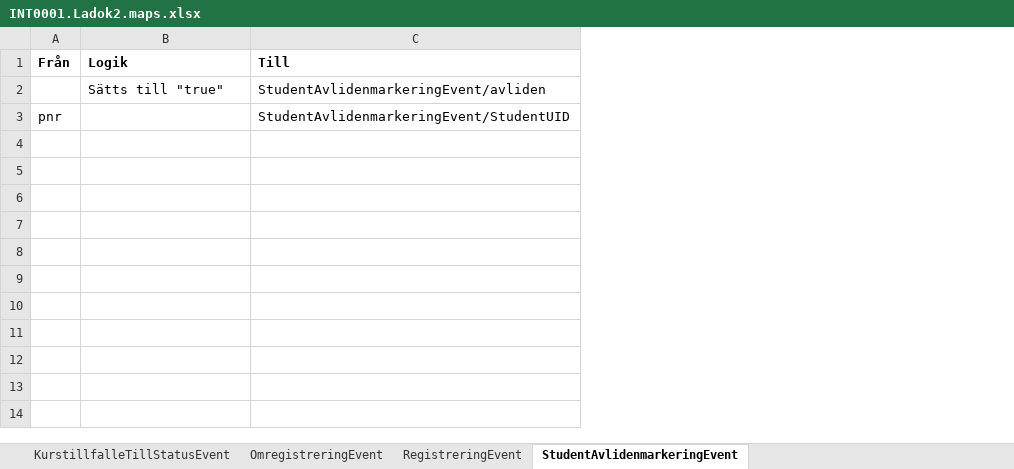
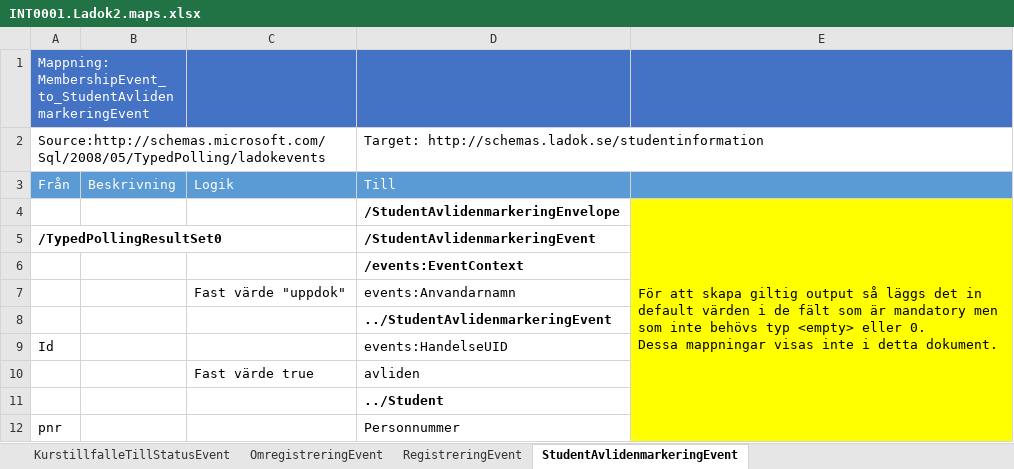
Before and after one commit to uppsala-university/uu-integration-biztalk, an Excel workbook: INT0001.Ladok2.Events/Src/Files/INT0001.Ladok2.maps.xlsx, sheet StudentAvlidenmarkeringEvent, drawn as a sheet; values as stored, in another font and other column widths than the file's, no borders; removed rows and columns are numbered as before the commit, all else as after; ↵ is a line break in a cell; the diff names each change by its address in the sheet, - before the commit and + after, or states it on an @@ line.

```diff
--- a/INT0001.Ladok2.Events/Src/Files/INT0001.Ladok2.maps.xlsx (sheet StudentAvlidenmarkeringEvent)
+++ b/INT0001.Ladok2.Events/Src/Files/INT0001.Ladok2.maps.xlsx (sheet StudentAvlidenmarkeringEvent)
+column B, row 3: Beskrivning
-column C, rows 1-3: Till | StudentAvlidenmarkeringEvent/avliden | StudentAvlidenmarkeringEvent/StudentUID
+column D, row 3: Till; row 7: events:Anvandarnamn; row 12: Personnummer
+column E, empty
+row 1: Mappning: MembershipEvent_to_StudentAvlidenmarkeringEvent
+row 2: Source:http://schemas.microsoft.com/Sql/2008/05/TypedPolling/ladokevents |  |  | Target: http://schemas.ladok.se/studentinformation
@@ A3 fill: none → #5B9BD5, bold: on → off, text colour: black → #FFFFFF @@
@@ C3 fill: none → #5B9BD5, bold: on → off, text colour: black → #FFFFFF @@
+row 4:  |  |  | /StudentAvlidenmarkeringEnvelope | För att skapa giltig output så läggs det in default värden i de fält som är mandatory men som inte behövs typ <empty> eller 0. ↵ Dessa mappningar visas inte i detta dokument.
+row 5: /TypedPollingResultSet0 |  |  | /StudentAvlidenmarkeringEvent
+row 6:  |  |  | /events:EventContext
-C7: Sätts till "true"
+C7: Fast värde "uppdok"
+row 8:  |  |  | ../StudentAvlidenmarkeringEvent
+row 9: Id |  |  | events:HandelseUID
+row 10:  |  | Fast värde true | avliden
+row 11:  |  |  | ../Student
```
Also changed, not shown: sheet ForvantatDeltagandeSkapadEvent, sheet AterbudEvent, sheet AterkalladregistreringEvent, sheet AterkalladOmregistreringEvent, sheet KurstillfalleTillStatusEvent, sheet OmregistreringEvent, 1 more sheet, other sheet tabs, 27 other files.
